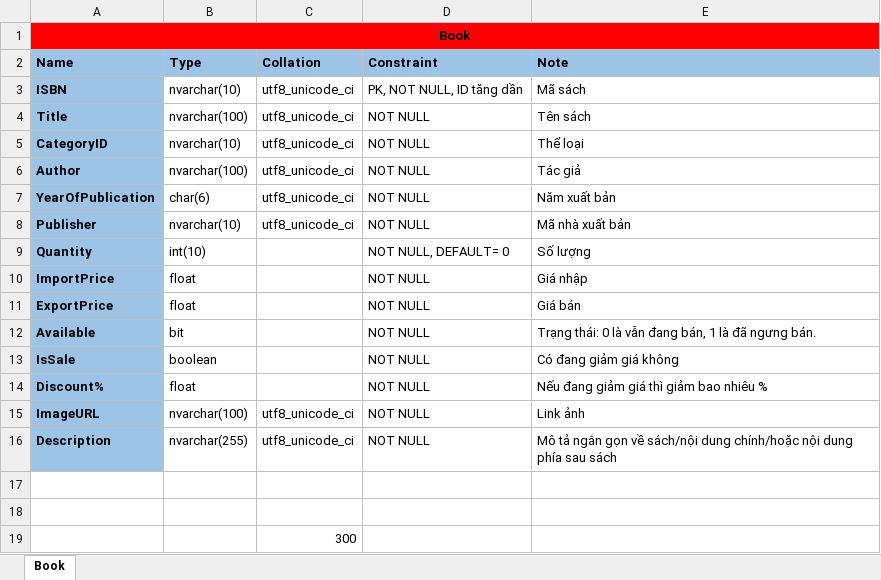
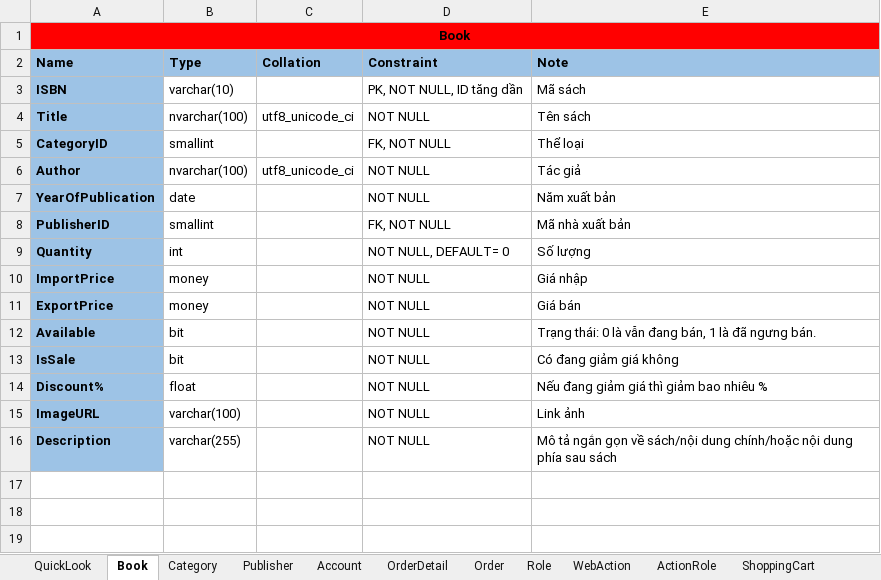
Before and after one commit to nnthienphuc/PTIT-Bookstore-E-commerce-Website, an Excel workbook: Document/Design-Entities-In-More-Detail.xlsx, sheet Book, drawn as a sheet; values as stored, in another font and other column widths than the file's, no borders; removed rows and columns are numbered as before the commit, all else as after; the diff names each change by its address in the sheet, - before the commit and + after, or states it on an @@ line.

```diff
--- a/Document/Design-Entities-In-More-Detail.xlsx (sheet Book)
+++ b/Document/Design-Entities-In-More-Detail.xlsx (sheet Book)
+sheet tab: QuickLook
+sheet tab: Category
+sheet tab: Publisher
+sheet tab: Account
+sheet tab: OrderDetail
+sheet tab: Order
+sheet tab: Role
+sheet tab: WebAction
+sheet tab: ActionRole
+sheet tab: ShoppingCart
-B3 (Type): nvarchar(10)
+B3 (Type): varchar(10)
-C3 (Collation): utf8_unicode_ci
+C3 (Collation): (empty)
-B5 (Type): nvarchar(10)
+B5 (Type): smallint
-C5 (Collation): utf8_unicode_ci
+C5 (Collation): (empty)
-D5 (Constraint): NOT NULL
+D5 (Constraint): FK, NOT NULL
-B7 (Type): char(6)
+B7 (Type): date
-C7 (Collation): utf8_unicode_ci
+C7 (Collation): (empty)
-row 8: Publisher | nvarchar(10) | utf8_unicode_ci | NOT NULL | Mã nhà xuất bản
+row 8: PublisherID | smallint |  | FK, NOT NULL | Mã nhà xuất bản
-B9 (Type): int(10)
+B9 (Type): int
-B10:B11 (Type): float
+B10:B11 (Type): money
-B13 (Type): boolean
+B13 (Type): bit
-B15 (Type): nvarchar(100)
+B15 (Type): varchar(100)
-C15:C16 (Collation): utf8_unicode_ci
+C15:C16 (Collation): (empty)
-B16 (Type): nvarchar(255)
+B16 (Type): varchar(255)
-row 17: (empty)
-row 18: (empty)
-row 19:  |  | 300
```
Also changed, not shown: other sheet tabs, 3 other files.
